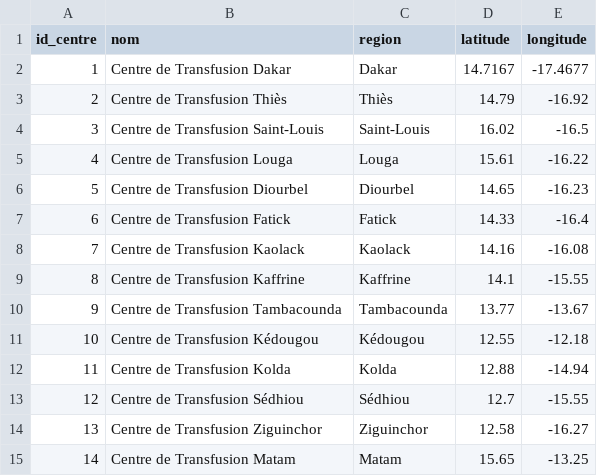
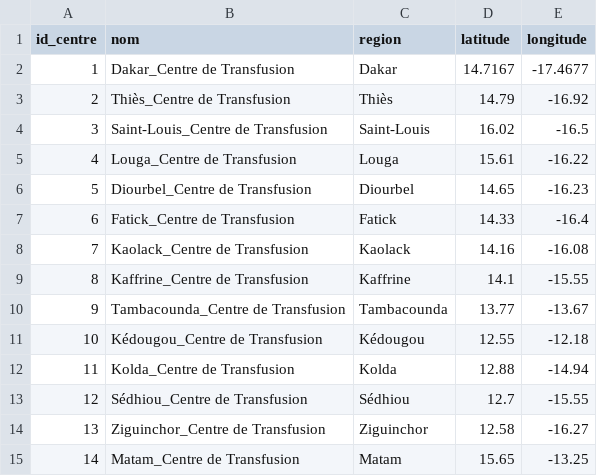
Before and after one commit to niang0212/donneur_sauveur, a CSV file: data/raw/centers.csv, drawn as a sheet.

```diff
--- a/data/raw/centers.csv
+++ b/data/raw/centers.csv
@@ -1,15 +1,15 @@
 id_centre,nom,region,latitude,longitude
-1,Centre de Transfusion Dakar,Dakar,14.7167,-17.4677
-2,Centre de Transfusion Thiès,Thiès,14.79,-16.92
-3,Centre de Transfusion Saint-Louis,Saint-Louis,16.02,-16.5
-4,Centre de Transfusion Louga,Louga,15.61,-16.22
-5,Centre de Transfusion Diourbel,Diourbel,14.65,-16.23
-6,Centre de Transfusion Fatick,Fatick,14.33,-16.4
-7,Centre de Transfusion Kaolack,Kaolack,14.16,-16.08
-8,Centre de Transfusion Kaffrine,Kaffrine,14.1,-15.55
-9,Centre de Transfusion Tambacounda,Tambacounda,13.77,-13.67
-10,Centre de Transfusion Kédougou,Kédougou,12.55,-12.18
-11,Centre de Transfusion Kolda,Kolda,12.88,-14.94
-12,Centre de Transfusion Sédhiou,Sédhiou,12.7,-15.55
-13,Centre de Transfusion Ziguinchor,Ziguinchor,12.58,-16.27
-14,Centre de Transfusion Matam,Matam,15.65,-13.25
+1,Dakar_Centre de Transfusion ,Dakar,14.7167,-17.4677
+2,Thiès_Centre de Transfusion ,Thiès,14.79,-16.92
+3,Saint-Louis_Centre de Transfusion ,Saint-Louis,16.02,-16.5
+4,Louga_Centre de Transfusion ,Louga,15.61,-16.22
+5,Diourbel_Centre de Transfusion ,Diourbel,14.65,-16.23
+6,Fatick_Centre de Transfusion ,Fatick,14.33,-16.4
+7,Kaolack_Centre de Transfusion ,Kaolack,14.16,-16.08
+8,Kaffrine_Centre de Transfusion ,Kaffrine,14.1,-15.55
+9,Tambacounda_Centre de Transfusion ,Tambacounda,13.77,-13.67
+10,Kédougou_Centre de Transfusion ,Kédougou,12.55,-12.18
+11,Kolda_Centre de Transfusion ,Kolda,12.88,-14.94
+12,Sédhiou_Centre de Transfusion ,Sédhiou,12.7,-15.55
+13,Ziguinchor_Centre de Transfusion ,Ziguinchor,12.58,-16.27
+14,Matam_Centre de Transfusion ,Matam,15.65,-13.25
```
Also changed, not shown: 4 other files.
